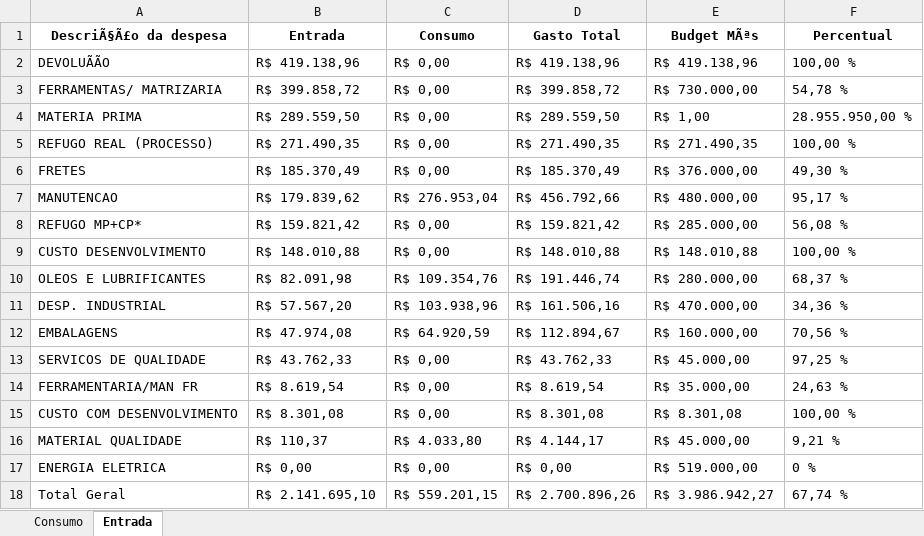
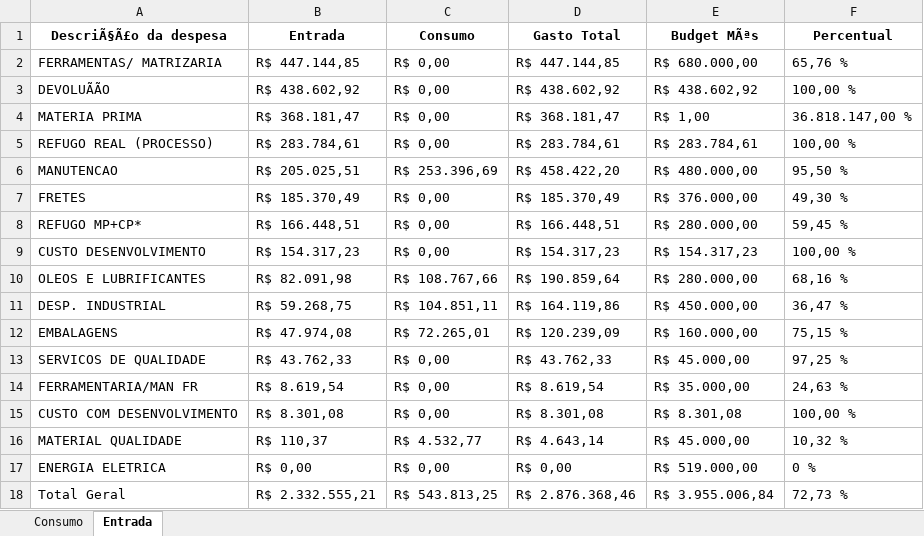
Before and after one commit to ManutencaoWHB/Contas, an Excel workbook: dados_dashboard.xlsx, sheet Entrada, drawn as a sheet; values as stored, in another font and other column widths than the file's, no borders; removed rows and columns are numbered as before the commit, all else as after; the diff names each change by its address in the sheet, - before the commit and + after, or states it on an @@ line.

Commit message:
Atualização automática dos dados: Wed Jan 21 09:38:00 UTC 2026

```diff
--- a/dados_dashboard.xlsx (sheet Entrada)
+++ b/dados_dashboard.xlsx (sheet Entrada)
+row 2: FERRAMENTAS/ MATRIZARIA | R$ 447.144,85 | R$ 0,00 | R$ 447.144,85 | R$ 680.000,00 | 65,76 %
-B3 (Entrada): R$ 419.138,96
+B3 (Entrada): R$ 438.602,92
-D3 (Gasto Total): R$ 419.138,96
+D3 (Gasto Total): R$ 438.602,92
-E3 (Budget MÃªs): R$ 419.138,96
+E3 (Budget MÃªs): R$ 438.602,92
-row 3: FERRAMENTAS/ MATRIZARIA | R$ 399.858,72 | R$ 0,00 | R$ 399.858,72 | R$ 730.000,00 | 54,78 %
-B4 (Entrada): R$ 289.559,50
+B4 (Entrada): R$ 368.181,47
-D4 (Gasto Total): R$ 289.559,50
+D4 (Gasto Total): R$ 368.181,47
-F4 (Percentual): 28.955.950,00 %
+F4 (Percentual): 36.818.147,00 %
-B5 (Entrada): R$ 271.490,35
+B5 (Entrada): R$ 283.784,61
-D5 (Gasto Total): R$ 271.490,35
+D5 (Gasto Total): R$ 283.784,61
-E5 (Budget MÃªs): R$ 271.490,35
+E5 (Budget MÃªs): R$ 283.784,61
+row 6: MANUTENCAO | R$ 205.025,51 | R$ 253.396,69 | R$ 458.422,20 | R$ 480.000,00 | 95,50 %
-row 7: MANUTENCAO | R$ 179.839,62 | R$ 276.953,04 | R$ 456.792,66 | R$ 480.000,00 | 95,17 %
-B8 (Entrada): R$ 159.821,42
+B8 (Entrada): R$ 166.448,51
-D8 (Gasto Total): R$ 159.821,42
+D8 (Gasto Total): R$ 166.448,51
-E8 (Budget MÃªs): R$ 285.000,00
+E8 (Budget MÃªs): R$ 280.000,00
-F8 (Percentual): 56,08 %
+F8 (Percentual): 59,45 %
-B9 (Entrada): R$ 148.010,88
+B9 (Entrada): R$ 154.317,23
-D9 (Gasto Total): R$ 148.010,88
+D9 (Gasto Total): R$ 154.317,23
-E9 (Budget MÃªs): R$ 148.010,88
+E9 (Budget MÃªs): R$ 154.317,23
-C10 (Consumo): R$ 109.354,76
+C10 (Consumo): R$ 108.767,66
-D10 (Gasto Total): R$ 191.446,74
+D10 (Gasto Total): R$ 190.859,64
-F10 (Percentual): 68,37 %
+F10 (Percentual): 68,16 %
-B11 (Entrada): R$ 57.567,20
+B11 (Entrada): R$ 59.268,75
-C11 (Consumo): R$ 103.938,96
+C11 (Consumo): R$ 104.851,11
-D11 (Gasto Total): R$ 161.506,16
+D11 (Gasto Total): R$ 164.119,86
-E11 (Budget MÃªs): R$ 470.000,00
+E11 (Budget MÃªs): R$ 450.000,00
-F11 (Percentual): 34,36 %
+F11 (Percentual): 36,47 %
-C12 (Consumo): R$ 64.920,59
+C12 (Consumo): R$ 72.265,01
-D12 (Gasto Total): R$ 112.894,67
+D12 (Gasto Total): R$ 120.239,09
-F12 (Percentual): 70,56 %
+F12 (Percentual): 75,15 %
-C16 (Consumo): R$ 4.033,80
+C16 (Consumo): R$ 4.532,77
-D16 (Gasto Total): R$ 4.144,17
+D16 (Gasto Total): R$ 4.643,14
-F16 (Percentual): 9,21 %
+F16 (Percentual): 10,32 %
-B18 (Entrada): R$ 2.141.695,10
+B18 (Entrada): R$ 2.332.555,21
-C18 (Consumo): R$ 559.201,15
+C18 (Consumo): R$ 543.813,25
-D18 (Gasto Total): R$ 2.700.896,26
+D18 (Gasto Total): R$ 2.876.368,46
-E18 (Budget MÃªs): R$ 3.986.942,27
+E18 (Budget MÃªs): R$ 3.955.006,84
-F18 (Percentual): 67,74 %
+F18 (Percentual): 72,73 %
```
